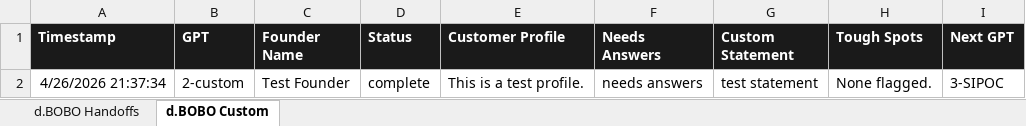
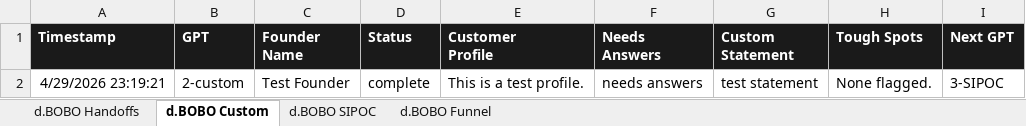
Before and after one commit to camster811/SeniorDesign, an Excel workbook: d.BOBO Handoffs.xlsx, sheet d.BOBO Custom, drawn as a sheet; values as stored, in another font and other column widths than the file's, no borders; charts and pictures not drawn; ↵ is a line break in a cell; the diff names each change by its address in the sheet, - before the commit and + after, or states it on an @@ line.

Commit message:
update sheet for new tests

```diff
--- a/d.BOBO Handoffs.xlsx (sheet d.BOBO Custom)
+++ b/d.BOBO Handoffs.xlsx (sheet d.BOBO Custom)
+sheet tab: d.BOBO SIPOC
+sheet tab: d.BOBO Funnel
-E1: Customer Profile
+E1: Customer ↵ Profile
-G1: Custom Statement
+G1: Custom ↵ Statement
-A2 (Timestamp): 4/26/2026 21:37:34
+A2 (Timestamp): 4/29/2026 23:19:21
```
Also changed, not shown: charts or pictures.
